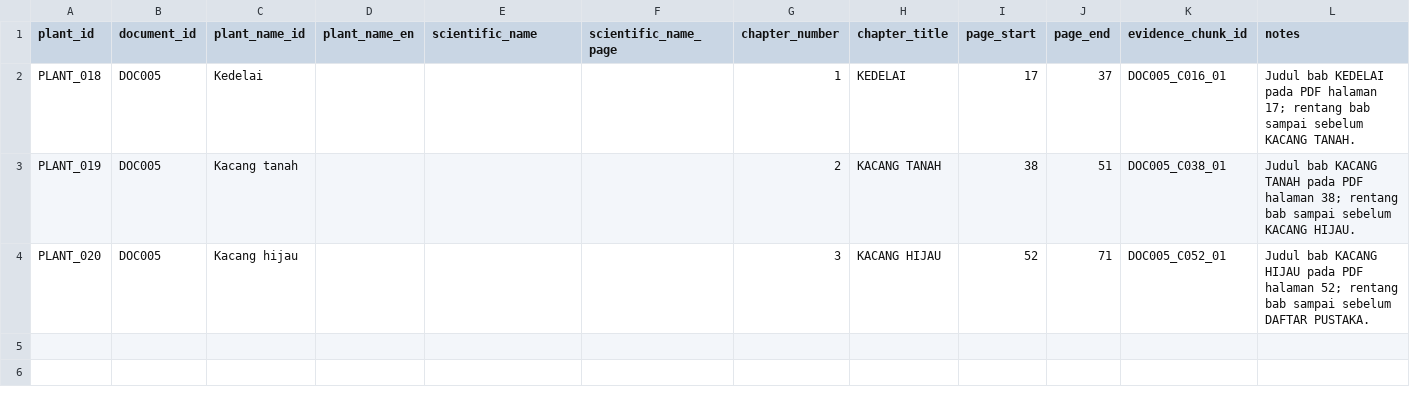
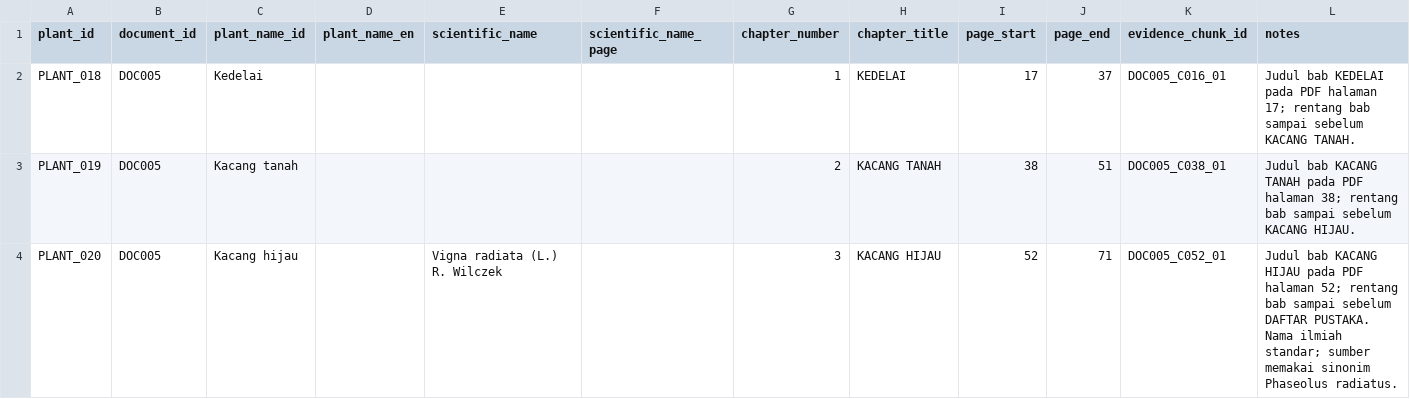
Before and after one commit to rrrambatsigma/kbr-kelompok5, a CSV file: 03_knowledge_tables/curated/DOC005/plants.csv, drawn as a sheet.

```diff
--- a/03_knowledge_tables/curated/DOC005/plants.csv
+++ b/03_knowledge_tables/curated/DOC005/plants.csv
@@ -3,2 +3,2 @@ PLANT_018,DOC005,Kedelai,,,,1,KEDELAI,17,37,DOC005_C016_01,Judul bab KEDELAI pad
 PLANT_019,DOC005,Kacang tanah,,,,2,KACANG TANAH,38,51,DOC005_C038_01,Judul bab KACANG TANAH pada PDF halaman 38; rentang bab sampai sebelum KACANG HIJAU.
-PLANT_020,DOC005,Kacang hijau,,,,3,KACANG HIJAU,52,71,DOC005_C052_01,Judul bab KACANG HIJAU pada PDF halaman 52; rentang bab sampai sebelum DAFTAR PUSTAKA.
+PLANT_020,DOC005,Kacang hijau,,Vigna radiata (L.) R. Wilczek,,3,KACANG HIJAU,52,71,DOC005_C052_01,Judul bab KACANG HIJAU pada PDF halaman 52; rentang bab sampai sebelum DAFTAR PUSTAKA. Nama ilmiah standar; sumber memakai sinonim Phaseolus radiatus.
```
Also changed, not shown: 03_knowledge_tables/curated/DOC002/ubi_kayu_tabel_5.csv, 10 other files.
